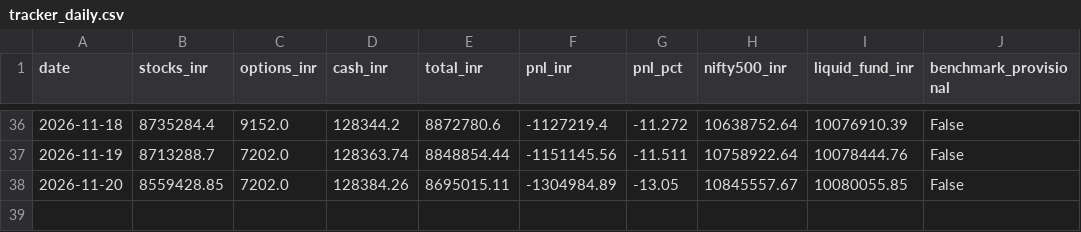
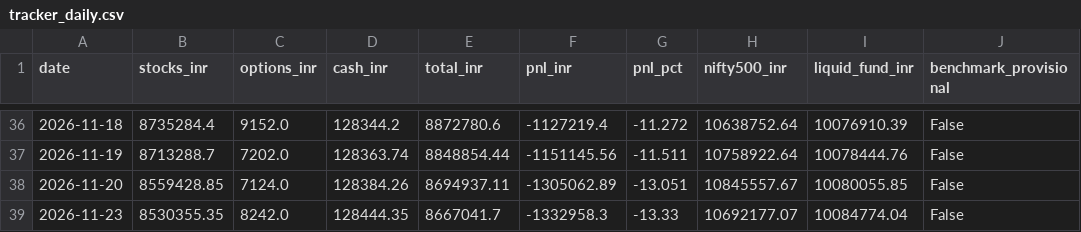
Before and after one commit to shambo1597-afk/capex-infra-portfolio, a CSV file: output/tracker_daily.csv, drawn as a sheet; only a part is shown, gaps mark what is left out.

```diff
--- a/output/tracker_daily.csv
+++ b/output/tracker_daily.csv
@@ -37,2 +37,3 @@ date,stocks_inr,options_inr,cash_inr,total_inr,pnl_inr,pnl_pct,nifty500_inr,liqu
 2026-11-19,8713288.7,7202.0,128363.74,8848854.44,-1151145.56,-11.511,10758922.64,10078444.76,False
-2026-11-20,8559428.85,7202.0,128384.26,8695015.11,-1304984.89,-13.05,10845557.67,10080055.85,False
+2026-11-20,8559428.85,7124.0,128384.26,8694937.11,-1305062.89,-13.051,10845557.67,10080055.85,False
+2026-11-23,8530355.35,8242.0,128444.35,8667041.7,-1332958.3,-13.33,10692177.07,10084774.04,False
```
Also changed, not shown: output/capital_goods_full_screen.csv, output/cement_full_screen.csv, 50 other files.
